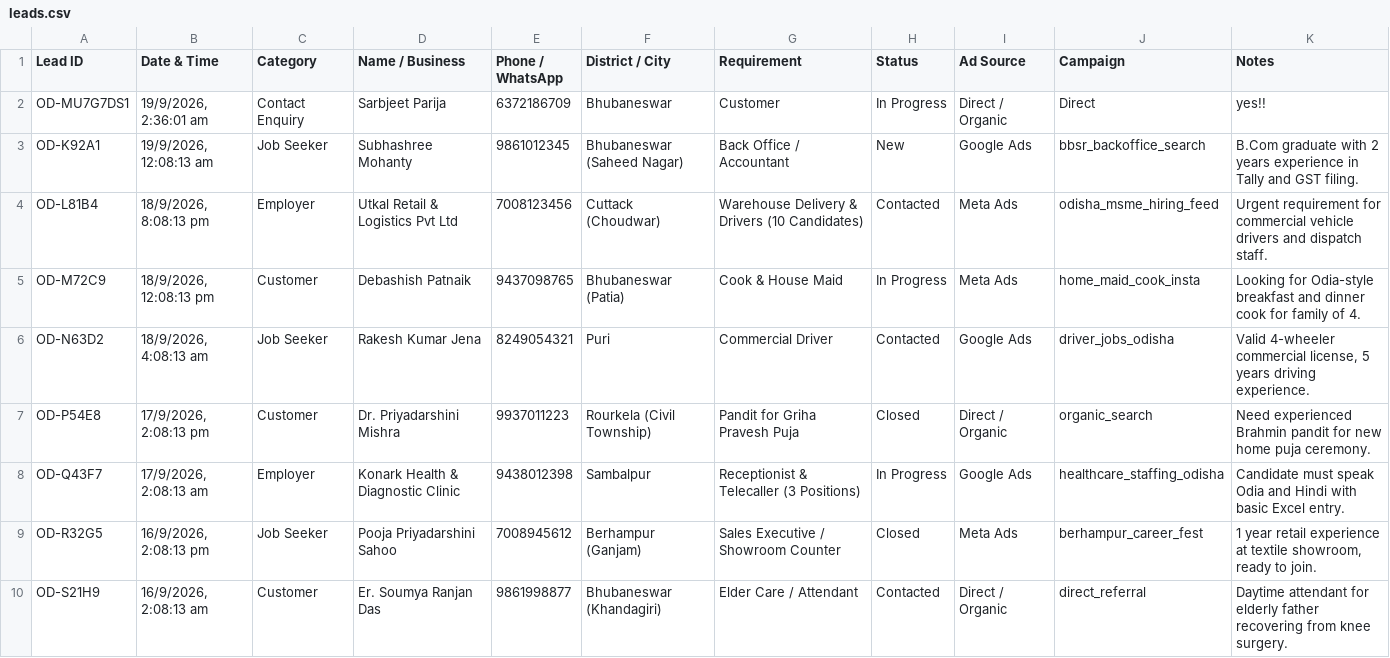
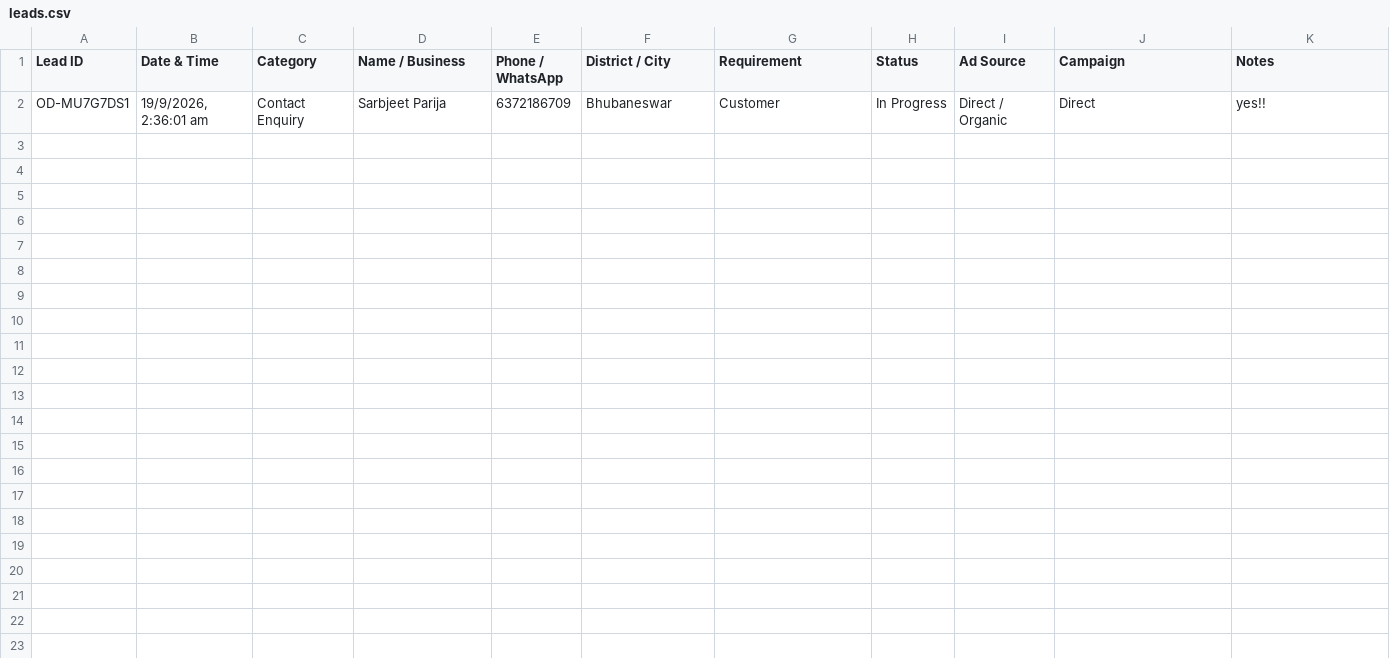
Before and after one commit to sarbjeet009/Odiins-Global-Services, a CSV file: data/leads.csv, drawn as a sheet; the diff names each change by its address in the sheet, - before the commit and + after, or states it on an @@ line.

Commit message:
feat(dashboard): purge dummy data, add authentic progress & traffic graphs, cloud backend architecture hub

```diff
--- a/data/leads.csv
+++ b/data/leads.csv
-row 3: OD-K92A1 | 19/9/2026, 12:08:13 am | Job Seeker | Subhashree Mohanty | 9861012345 | Bhubaneswar (Saheed Nagar) | Back Office / Accountant | New | Google Ads | bbsr_backoffice_search | B.Com graduate with 2 years experience in Tally and GST filing.
-row 4: OD-L81B4 | 18/9/2026, 8:08:13 pm | Employer | Utkal Retail & Logistics Pvt Ltd | 7008123456 | Cuttack (Choudwar) | Warehouse Delivery & Drivers (10 Candidates) | Contacted | Meta Ads | odisha_msme_hiring_feed | Urgent requirement for commercial vehicle drivers and dispatch staff.
-row 5: OD-M72C9 | 18/9/2026, 12:08:13 pm | Customer | Debashish Patnaik | 9437098765 | Bhubaneswar (Patia) | Cook & House Maid | In Progress | Meta Ads | home_maid_cook_insta | Looking for Odia-style breakfast and dinner cook for family of 4.
-row 6: OD-N63D2 | 18/9/2026, 4:08:13 am | Job Seeker | Rakesh Kumar Jena | 8249054321 | Puri | Commercial Driver | Contacted | Google Ads | driver_jobs_odisha | Valid 4-wheeler commercial license, 5 years driving experience.
-row 7: OD-P54E8 | 17/9/2026, 2:08:13 pm | Customer | Dr. Priyadarshini Mishra | 9937011223 | Rourkela (Civil Township) | Pandit for Griha Pravesh Puja | Closed | Direct / Organic | organic_search | Need experienced Brahmin pandit for new home puja ceremony.
-row 8: OD-Q43F7 | 17/9/2026, 2:08:13 am | Employer | Konark Health & Diagnostic Clinic | 9438012398 | Sambalpur | Receptionist & Telecaller (3 Positions) | In Progress | Google Ads | healthcare_staffing_odisha | Candidate must speak Odia and Hindi with basic Excel entry.
-row 9: OD-R32G5 | 16/9/2026, 2:08:13 pm | Job Seeker | Pooja Priyadarshini Sahoo | 7008945612 | Berhampur (Ganjam) | Sales Executive / Showroom Counter | Closed | Meta Ads | berhampur_career_fest | 1 year retail experience at textile showroom, ready to join.
-row 10: OD-S21H9 | 16/9/2026, 2:08:13 am | Customer | Er. Soumya Ranjan Das | 9861998877 | Bhubaneswar (Khandagiri) | Elder Care / Attendant | Contacted | Direct / Organic | direct_referral | Daytime attendant for elderly father recovering from knee surgery.
```
Also changed, not shown: 9 other files.
